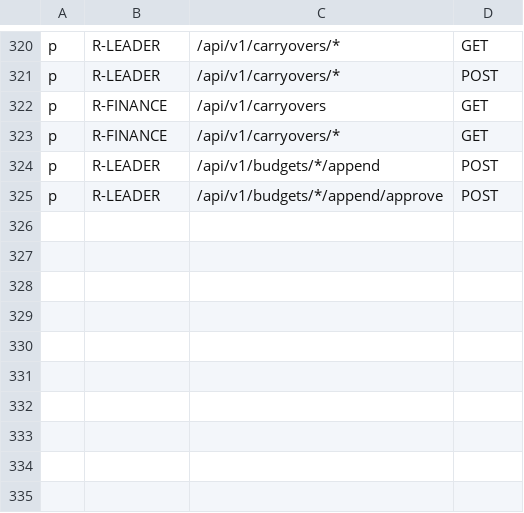
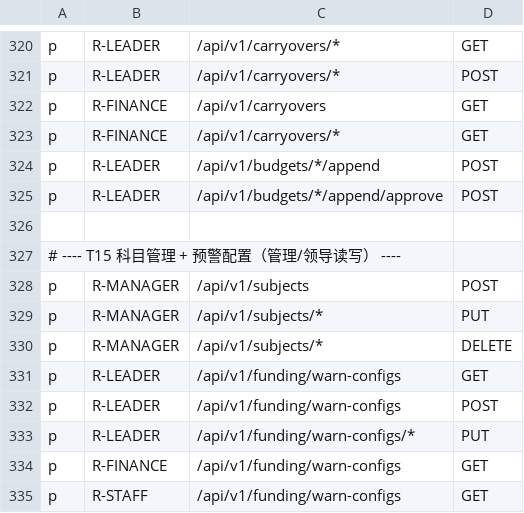
Before and after one commit to jacknjzhou/science-research-project, a CSV file: backend-go/internal/platform/auth/policy.csv, drawn as a sheet; only a part is shown, gaps mark what is left out; the diff names each change by its address in the sheet, - before the commit and + after, or states it on an @@ line.

Commit message:
feat(funding): T15 支出科目多级管理 + 经费预警配置
- GET /subjects/tree（多级树组装）、POST/PUT/DELETE /subjects（父级 level 递推、
  有子级 40901/被预算引用 40902 删除守卫）
- migration 000006 F_WARN_CONFIG（warn_kind EXEC_RATE|DEADLINE|ANNUAL_FEE|MIDCHECK|CLOSING、
  threshold_pct/ahead_days、level P1-P3、channel INBOX|CRON|BOTH、template 消息模板）
- GET/POST/PUT/DELETE /funding/warn-configs（枚举校验、COALESCE 局部更新）
- 测试：树形 CRUD 全链路、删除守卫、预警配置枚举/过滤/启停

```diff
--- a/backend-go/internal/platform/auth/policy.csv
+++ b/backend-go/internal/platform/auth/policy.csv
+row 326: (empty)
+row 327: # ---- T15 科目管理 + 预警配置（管理/领导读写） ----
+row 328: p | R-MANAGER | /api/v1/subjects | POST
+row 329: p | R-MANAGER | /api/v1/subjects/* | PUT
+row 330: p | R-MANAGER | /api/v1/subjects/* | DELETE
+row 331: p | R-LEADER | /api/v1/funding/warn-configs | GET
+row 332: p | R-LEADER | /api/v1/funding/warn-configs | POST
+row 333: p | R-LEADER | /api/v1/funding/warn-configs/* | PUT
+row 334: p | R-FINANCE | /api/v1/funding/warn-configs | GET
+row 335: p | R-STAFF | /api/v1/funding/warn-configs | GET
```
Also changed, not shown: 9 other files.
